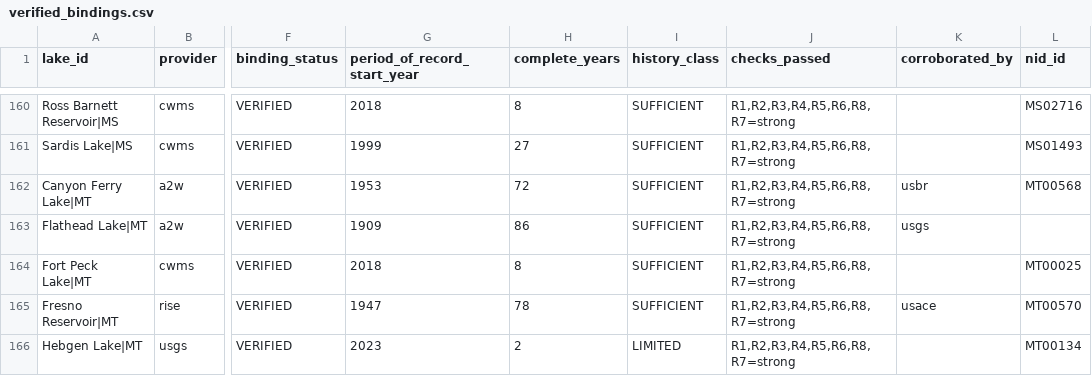
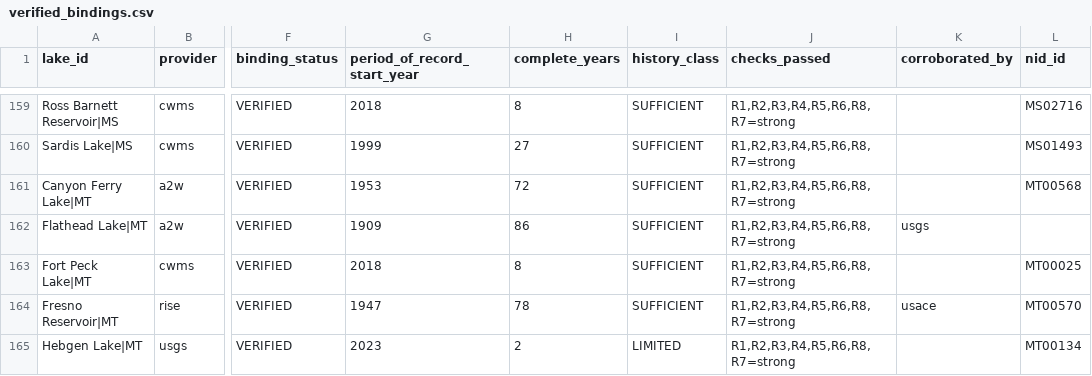
Before and after one commit to Sector-Bowfishing/Sector_Engine, a CSV file: docs/research/lake-brain/data/verified_bindings.csv, drawn as a sheet; only a part is shown, gaps mark what is left out; addresses are those after the commit; the diff covers the shown part only; the diff names each change by its address in the sheet, - before the commit and + after, or states it on an @@ line.

```diff
--- a/docs/research/lake-brain/data/verified_bindings.csv
+++ b/docs/research/lake-brain/data/verified_bindings.csv
-K161 (corroborated_by): usbr
+K161 (corroborated_by): (empty)
```
Also changed, not shown: 1 removed row and 38 edited cells elsewhere in this file, 11 other files.
